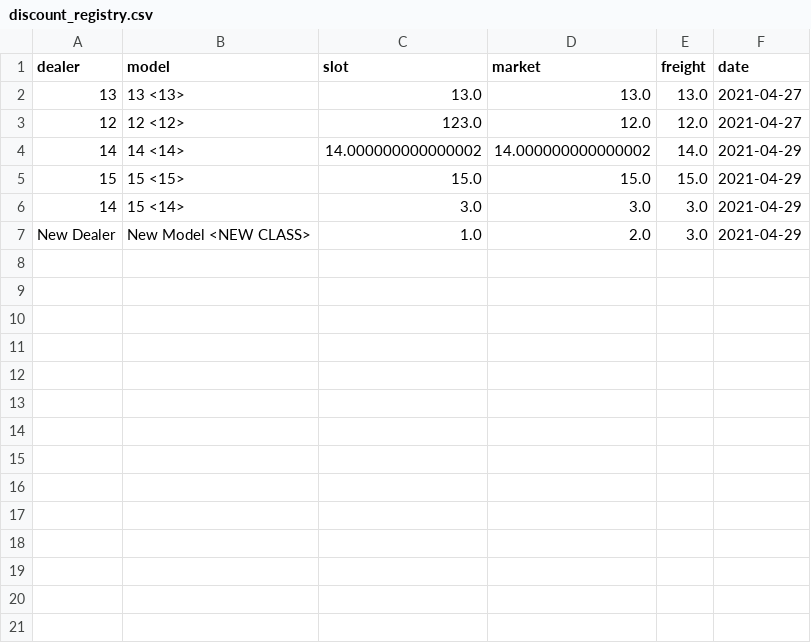
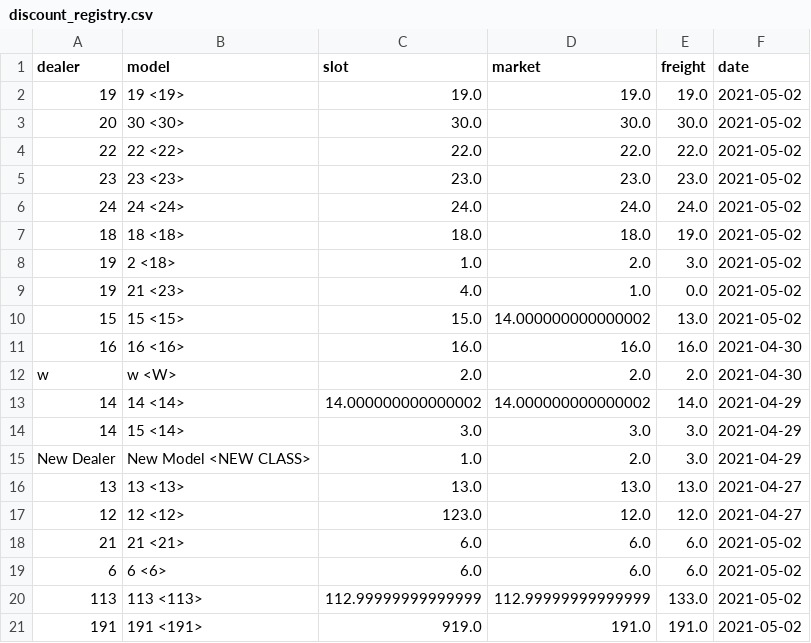
Before and after one commit to abriggs914/BWS, a CSV file: Discount Registry/discount_registry.csv, drawn as a sheet.

```diff
--- a/Discount Registry/discount_registry.csv
+++ b/Discount Registry/discount_registry.csv
@@ -1,7 +1,21 @@
 dealer,model,slot,market,freight,date
+19,19 <19>,19.0,19.0,19.0,2021-05-02
+20,30 <30>,30.0,30.0,30.0,2021-05-02
+22,22 <22>,22.0,22.0,22.0,2021-05-02
+23,23 <23>,23.0,23.0,23.0,2021-05-02
+24,24 <24>,24.0,24.0,24.0,2021-05-02
+18,18 <18>,18.0,18.0,19.0,2021-05-02
+19,2 <18>,1.0,2.0,3.0,2021-05-02
+19,21 <23>,4.0,1.0,0.0,2021-05-02
+15,15 <15>,15.0,14.000000000000002,13.0,2021-05-02
+16,16 <16>,16.0,16.0,16.0,2021-04-30
+w,w <W>,2.0,2.0,2.0,2021-04-30
+14,14 <14>,14.000000000000002,14.000000000000002,14.0,2021-04-29
+14,15 <14>,3.0,3.0,3.0,2021-04-29
+New Dealer,New Model <NEW CLASS>,1.0,2.0,3.0,2021-04-29
 13,13 <13>,13.0,13.0,13.0,2021-04-27
 12,12 <12>,123.0,12.0,12.0,2021-04-27
-14,14 <14>,14.000000000000002,14.000000000000002,14.0,2021-04-29
-15,15 <15>,15.0,15.0,15.0,2021-04-29
-14,15 <14>,3.0,3.0,3.0,2021-04-29
-New Dealer,New Model <NEW CLASS>,1.0,2.0,3.0,2021-04-29
+21,21 <21>,6.0,6.0,6.0,2021-05-02
+6,6 <6>,6.0,6.0,6.0,2021-05-02
+113,113 <113>,112.99999999999999,112.99999999999999,133.0,2021-05-02
+191,191 <191>,919.0,191.0,191.0,2021-05-02
```
Also changed, not shown: Discount Registry/models.csv, 4 other files.
